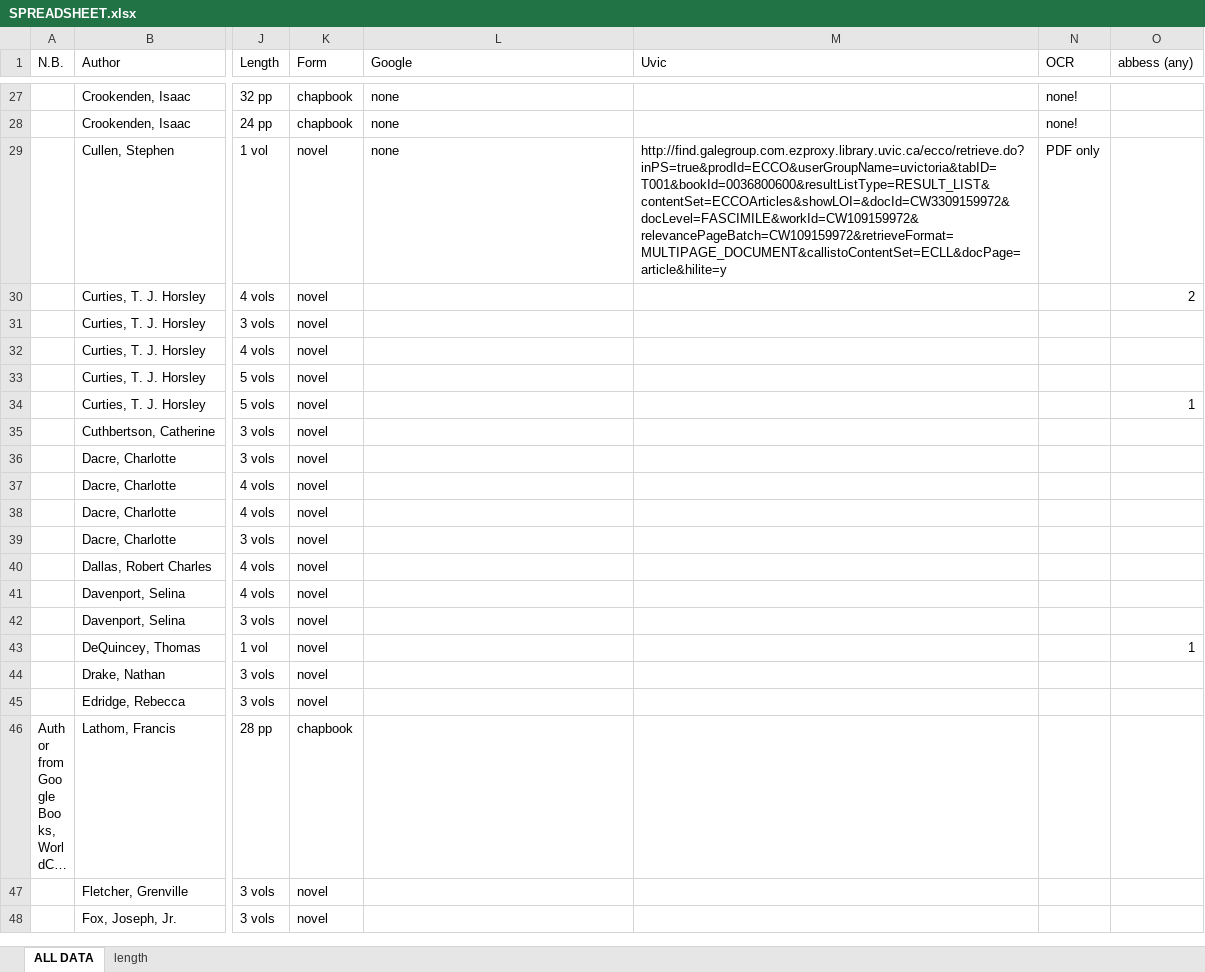
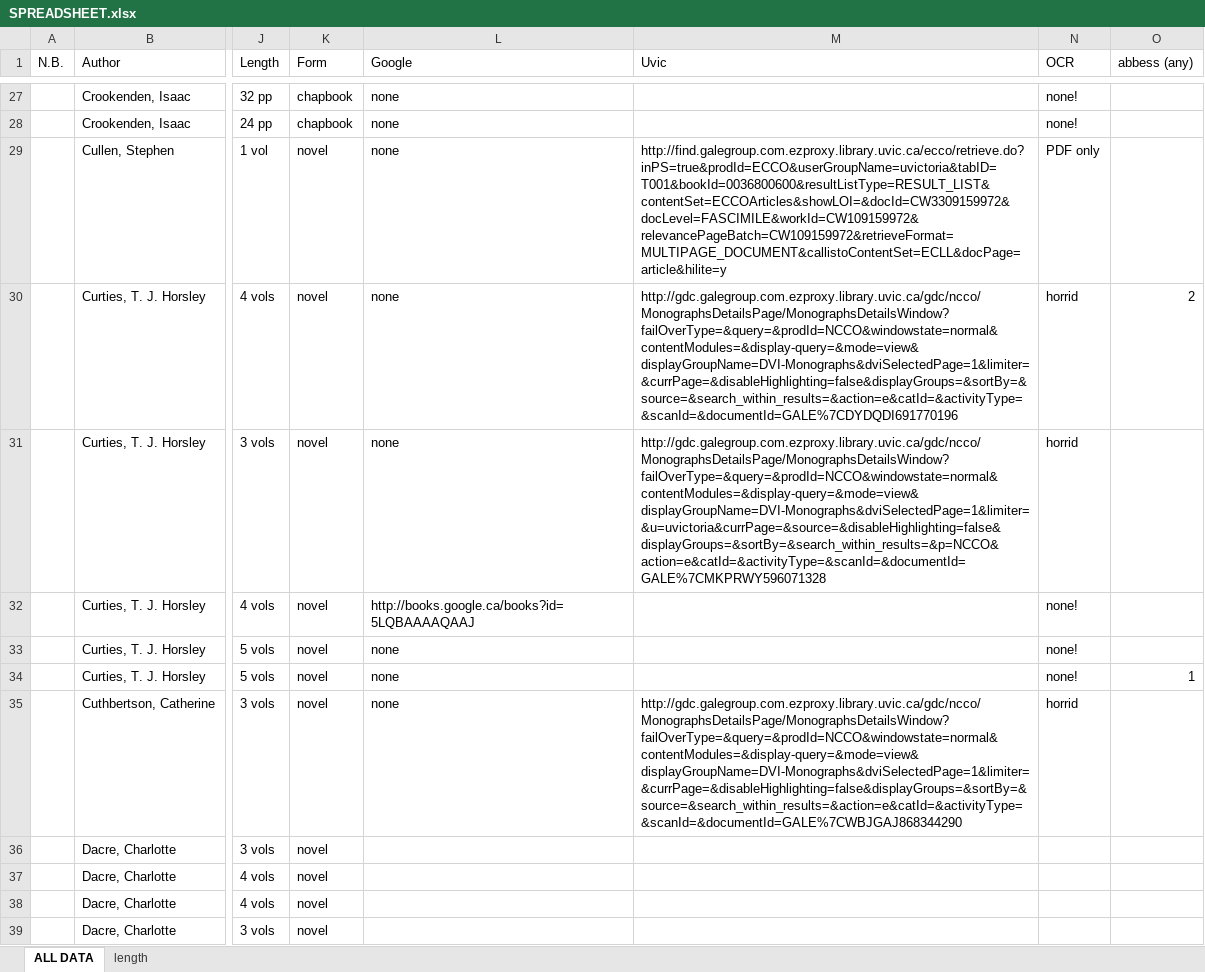
Before and after one commit to lawrenceevalyn/MASTERS-ESSAY, an Excel workbook: SPREADSHEET.xlsx, sheet ALL DATA, drawn as a sheet; only a part is shown, gaps mark what is left out; the shorter side is filled out with more unchanged rows; long unchanged cells end in …; values as stored, in another font and other column widths than the file's, no borders; the diff names each change by its address in the sheet, - before the commit and + after, or states it on an @@ line.

Commit message:
sought in vain for full texts 31 to 33

```diff
--- a/SPREADSHEET.xlsx (sheet ALL DATA)
+++ b/SPREADSHEET.xlsx (sheet ALL DATA)
-L30:L31 (Google): (empty)
+L30:L31 (Google): none
-M30 (Uvic): (empty)
+M30 (Uvic): http://gdc.galegroup.com.ezproxy.library.uvic.ca/gdc/ncco/MonographsDetailsPage/MonographsDetailsWindow?failOverType=&query=&prodId=NCCO&windowstate=normal&contentModules=&display-query=&mode=view&displayGroupName=DVI-Monographs&dviSelectedPage=1&limiter=&currPage=&disableHighlighting=false&displayGroups=&sortBy=&source=&search_within_results=&action=e&catId=&activityType=&scanId=&documentId=GALE%7CDYDQDI691770196
-N30:N31 (OCR): (empty)
+N30:N31 (OCR): horrid
-M31 (Uvic): (empty)
+M31 (Uvic): http://gdc.galegroup.com.ezproxy.library.uvic.ca/gdc/ncco/MonographsDetailsPage/MonographsDetailsWindow?failOverType=&query=&prodId=NCCO&windowstate=normal&contentModules=&display-query=&mode=view&displayGroupName=DVI-Monographs&dviSelectedPage=1&limiter=&u=uvictoria&currPage=&source=&disableHighlighting=false&displayGroups=&sortBy=&search_within_results=&p=NCCO&action=e&catId=&activityType=&scanId=&documentId=GALE%7CMKPRWY596071328
-L32 (Google): (empty)
+L32 (Google): http://books.google.ca/books?id=5LQBAAAAQAAJ
-N32:N34 (OCR): (empty)
+N32:N34 (OCR): none!
-L33:L35 (Google): (empty)
+L33:L35 (Google): none
-M35 (Uvic): (empty)
+M35 (Uvic): http://gdc.galegroup.com.ezproxy.library.uvic.ca/gdc/ncco/MonographsDetailsPage/MonographsDetailsWindow?failOverType=&query=&prodId=NCCO&windowstate=normal&contentModules=&display-query=&mode=view&displayGroupName=DVI-Monographs&dviSelectedPage=1&limiter=&currPage=&disableHighlighting=false&displayGroups=&sortBy=&source=&search_within_results=&action=e&catId=&activityType=&scanId=&documentId=GALE%7CWBJGAJ868344290
-N35 (OCR): (empty)
+N35 (OCR): horrid
```
